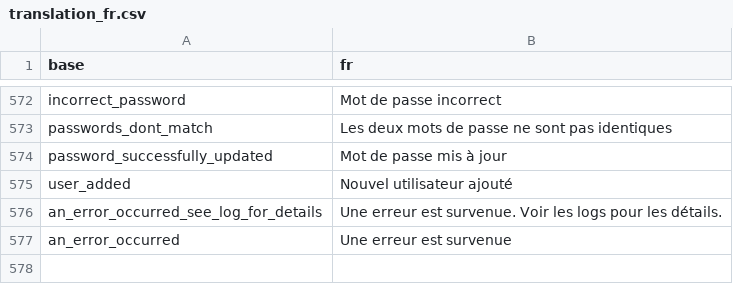
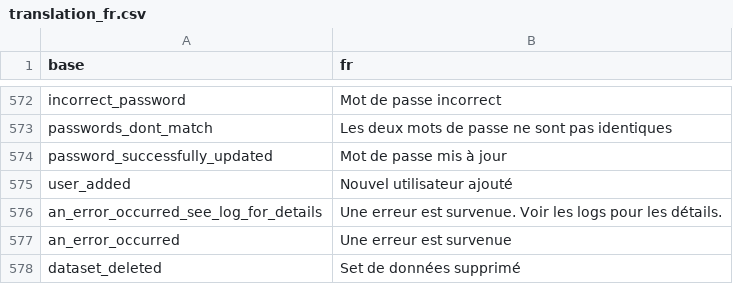
Before and after one commit to BorisDelange/LinkR, a CSV file: inst/translations/translation_fr.csv, drawn as a sheet; only a part is shown, gaps mark what is left out; the diff names each change by its address in the sheet, - before the commit and + after, or states it on an @@ line.

Commit message:
Update translations (#53)

```diff
--- a/inst/translations/translation_fr.csv
+++ b/inst/translations/translation_fr.csv
+row 578: dataset_deleted | Set de données supprimé
```
Also changed, not shown: inst/translations/translation_en.csv.
